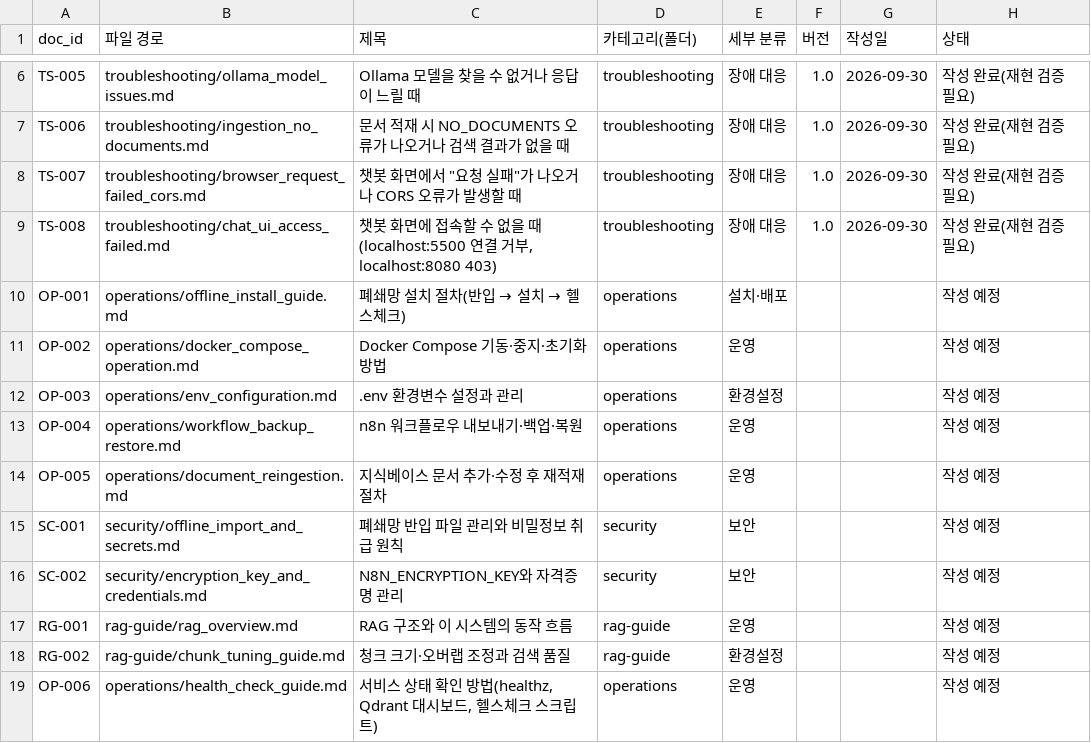
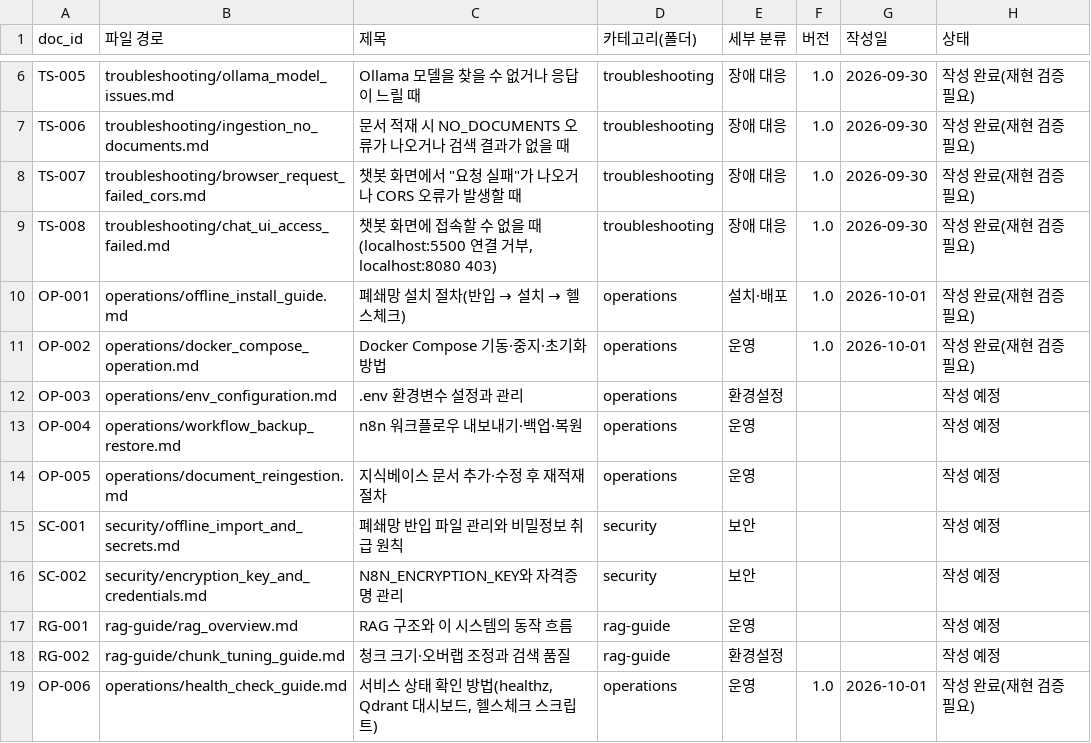
Before and after one commit to heeannw/BigData_team3, a CSV file: knowledge-base/document_index.csv, drawn as a sheet; only a part is shown, gaps mark what is left out.

```diff
--- a/knowledge-base/document_index.csv
+++ b/knowledge-base/document_index.csv
@@ -9,4 +9,4 @@ TS-007,troubleshooting/browser_request_failed_cors.md,"챗봇 화면에서 ""요
 TS-008,troubleshooting/chat_ui_access_failed.md,"챗봇 화면에 접속할 수 없을 때(localhost:5500 연결 거부, localhost:8080 403)",troubleshooting,장애 대응,1.0,2026-09-30,작성 완료(재현 검증 필요)
-OP-001,operations/offline_install_guide.md,폐쇄망 설치 절차(반입 → 설치 → 헬스체크),operations,설치·배포,,,작성 예정
-OP-002,operations/docker_compose_operation.md,Docker Compose 기동·중지·초기화 방법,operations,운영,,,작성 예정
+OP-001,operations/offline_install_guide.md,폐쇄망 설치 절차(반입 → 설치 → 헬스체크),operations,설치·배포,1.0,2026-10-01,작성 완료(재현 검증 필요)
+OP-002,operations/docker_compose_operation.md,Docker Compose 기동·중지·초기화 방법,operations,운영,1.0,2026-10-01,작성 완료(재현 검증 필요)
 OP-003,operations/env_configuration.md,.env 환경변수 설정과 관리,operations,환경설정,,,작성 예정
@@ -18,2 +18,2 @@ RG-001,rag-guide/rag_overview.md,RAG 구조와 이 시스템의 동작 흐름,ra
 RG-002,rag-guide/chunk_tuning_guide.md,청크 크기·오버랩 조정과 검색 품질,rag-guide,환경설정,,,작성 예정
-OP-006,operations/health_check_guide.md,"서비스 상태 확인 방법(healthz, Qdrant 대시보드, 헬스체크 스크립트)",operations,운영,,,작성 예정
+OP-006,operations/health_check_guide.md,"서비스 상태 확인 방법(healthz, Qdrant 대시보드, 헬스체크 스크립트)",operations,운영,1.0,2026-10-01,작성 완료(재현 검증 필요)
```
Also changed, not shown: 3 other files.
